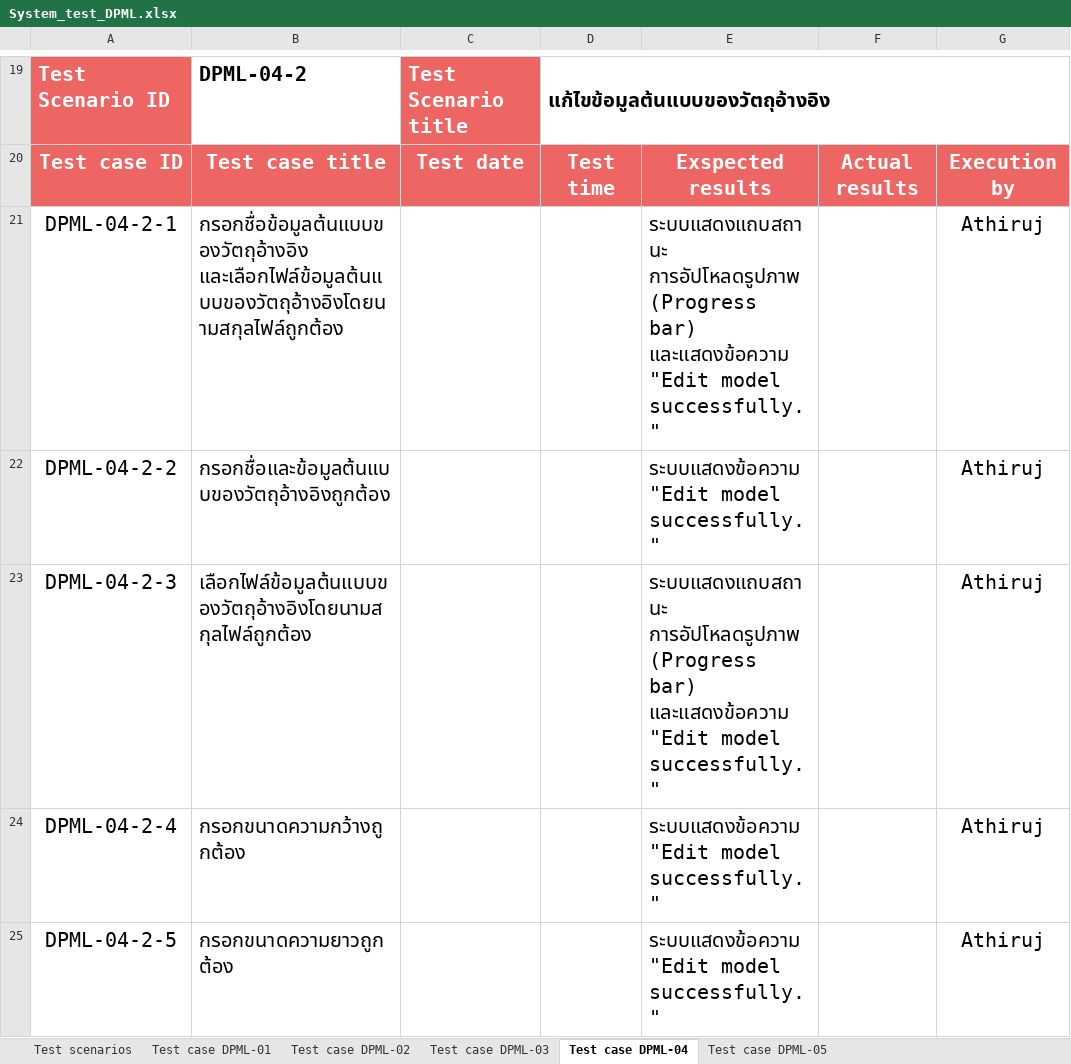
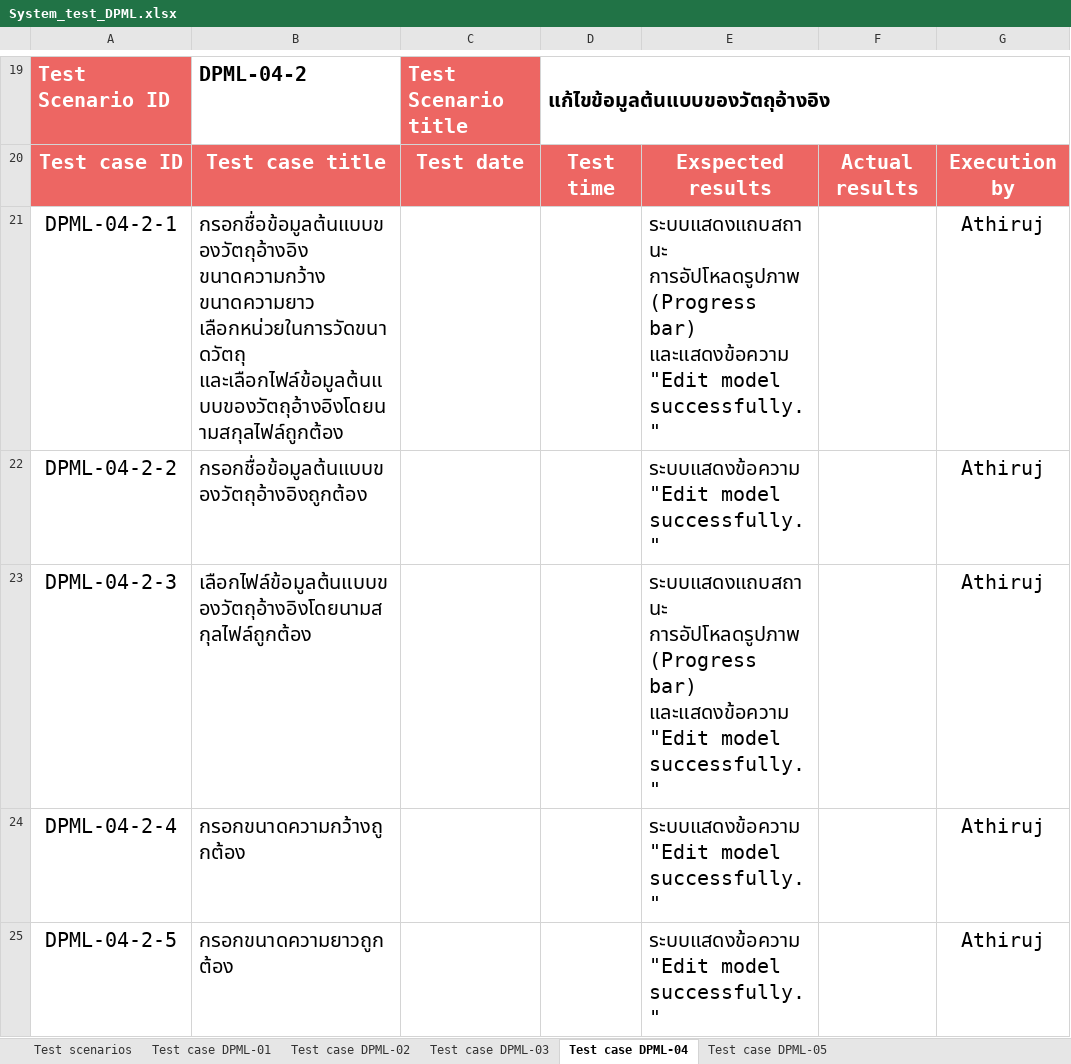
Before and after one commit to Athiruj-P/Term-Project, an Excel workbook: เอกสารการทดสอบระบบ/System_test_DPML.xlsx, sheet Test case DPML-04, drawn as a sheet; only a part is shown, gaps mark what is left out; values as stored, in another font and other column widths than the file's, no borders; charts and pictures not drawn; ↵ is a line break in a cell; the diff covers the shown part only; the diff names each change by its address in the sheet, - before the commit and + after, or states it on an @@ line.

Commit message:
Edit excel

```diff
--- a/เอกสารการทดสอบระบบ/System_test_DPML.xlsx (sheet Test case DPML-04)
+++ b/เอกสารการทดสอบระบบ/System_test_DPML.xlsx (sheet Test case DPML-04)
-B21: กรอกชื่อข้อมูลต้นแบบของวัตถุอ้างอิง ↵ และเลือกไฟล์ข้อมูลต้นแบบของวัตถุอ้างอิงโดยนามสกุลไฟล์ถูกต้อง
+B21: กรอกชื่อข้อมูลต้นแบบของวัตถุอ้างอิง ขนาดความกว้าง ↵ ขนาดความยาว เลือกหน่วยในการวัดขนาดวัตถุ ↵ และเลือกไฟล์ข้อมูลต้นแบบของวัตถุอ้างอิงโดยนามสกุลไฟล์ถูกต้อง
-B22: กรอกชื่อและข้อมูลต้นแบบของวัตถุอ้างอิงถูกต้อง
+B22: กรอกชื่อข้อมูลต้นแบบของวัตถุอ้างอิงถูกต้อง
```
Also changed, not shown: 3 removed rows, 4 hidden or unhidden rows and 13 edited cells elsewhere in this sheet, sheet Test case DPML-03, sheet Test case DPML-01, sheet Test case DPML-02, hidden cells, charts or pictures.
